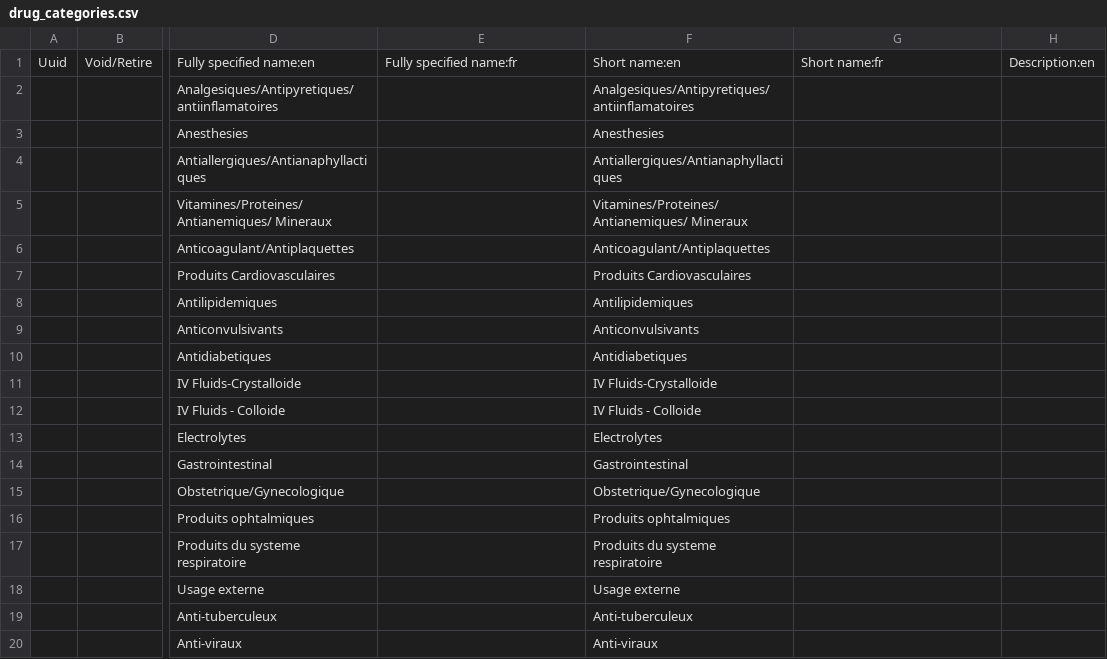
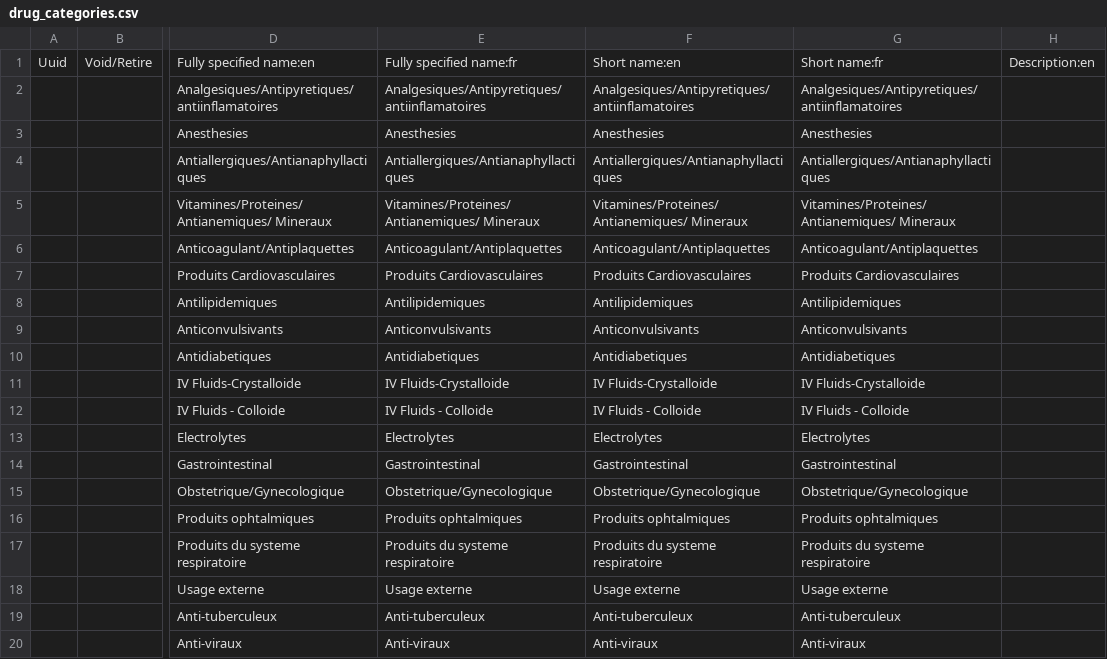
Before and after one commit to CRUDEM/openmrs-config-hsc, a CSV file: configuration/concepts/drug_categories.csv, drawn as a sheet; only a part is shown, gaps mark what is left out; the diff names each change by its address in the sheet, - before the commit and + after, or states it on an @@ line.

Commit message:
Fix Fully specified names: fr and uuids

```diff
--- a/configuration/concepts/drug_categories.csv
+++ b/configuration/concepts/drug_categories.csv
-E2: (empty)
+E2: Analgesiques/Antipyretiques/antiinflamatoires
-G2: (empty)
+G2: Analgesiques/Antipyretiques/antiinflamatoires
-E3: (empty)
+E3: Anesthesies
-G3: (empty)
+G3: Anesthesies
-E4: (empty)
+E4: Antiallergiques/Antianaphyllactiques
-G4: (empty)
+G4: Antiallergiques/Antianaphyllactiques
-E5: (empty)
+E5: Vitamines/Proteines/ Antianemiques/ Mineraux
-G5: (empty)
+G5: Vitamines/Proteines/ Antianemiques/ Mineraux
-E6: (empty)
+E6: Anticoagulant/Antiplaquettes
-G6: (empty)
+G6: Anticoagulant/Antiplaquettes
-E7: (empty)
+E7: Produits Cardiovasculaires
-G7: (empty)
+G7: Produits Cardiovasculaires
-E8: (empty)
+E8: Antilipidemiques
-G8: (empty)
+G8: Antilipidemiques
-E9: (empty)
+E9: Anticonvulsivants
-G9: (empty)
+G9: Anticonvulsivants
-E10: (empty)
+E10: Antidiabetiques
-G10: (empty)
+G10: Antidiabetiques
-E11: (empty)
+E11: IV Fluids-Crystalloide
-G11: (empty)
+G11: IV Fluids-Crystalloide
-E12: (empty)
+E12: IV Fluids - Colloide
-G12: (empty)
+G12: IV Fluids - Colloide
-E13: (empty)
+E13: Electrolytes
-G13: (empty)
+G13: Electrolytes
-E14: (empty)
+E14: Gastrointestinal
-G14: (empty)
+G14: Gastrointestinal
-E15: (empty)
+E15: Obstetrique/Gynecologique
-G15: (empty)
+G15: Obstetrique/Gynecologique
-E16: (empty)
+E16: Produits ophtalmiques
-G16: (empty)
+G16: Produits ophtalmiques
-E17: (empty)
+E17: Produits du systeme respiratoire
-G17: (empty)
+G17: Produits du systeme respiratoire
-E18: (empty)
+E18: Usage externe
-G18: (empty)
+G18: Usage externe
-E19: (empty)
+E19: Anti-tuberculeux
-G19: (empty)
+G19: Anti-tuberculeux
-E20: (empty)
+E20: Anti-viraux
-G20: (empty)
+G20: Anti-viraux
```
